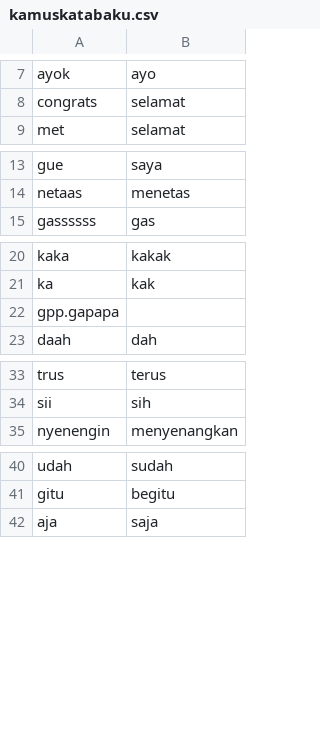
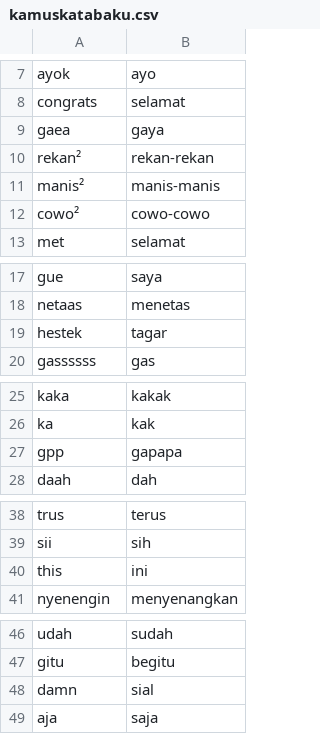
Before and after one commit to go0se05/PI, a CSV file: kamuskatabaku.csv, drawn as a sheet; only a part is shown, gaps mark what is left out; removed rows and columns are numbered as before the commit, all else as after; the diff covers the shown part only; the diff names each change by its address in the sheet, - before the commit and + after, or states it on an @@ line.

```diff
--- a/kamuskatabaku.csv
+++ b/kamuskatabaku.csv
+row 9: gaea | gaya
+row 10: rekan² | rekan-rekan
+row 11: manis² | manis-manis
+row 12: cowo² | cowo-cowo
+row 19: hestek | tagar
-row 22: gpp.gapapa
+row 27: gpp | gapapa
+row 40: this | ini
+row 48: damn | sial
```
Also changed, not shown: 26 added rows and 10 edited cells elsewhere in this file.
